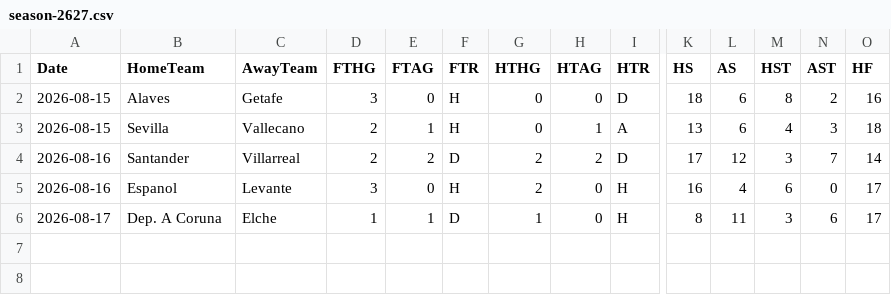
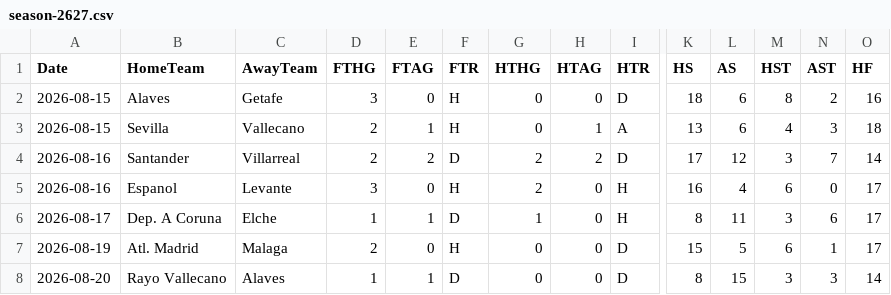
Before and after one commit to Geja49/football-datasets, a CSV file: datasets/la-liga/season-2627.csv, drawn as a sheet; only a part is shown, gaps mark what is left out; rows hold the shown columns only; the diff names each change by its address in the sheet, - before the commit and + after, or states it on an @@ line.

```diff
--- a/datasets/la-liga/season-2627.csv
+++ b/datasets/la-liga/season-2627.csv
+row 7: 2026-08-19 | Atl. Madrid | Malaga | 2 | 0 | H | 0 | 0 | D | 15 | 5 | 6 | 1 | 17
+row 8: 2026-08-20 | Rayo Vallecano | Alaves | 1 | 1 | D | 0 | 0 | D | 8 | 15 | 3 | 3 | 14
```
Also changed, not shown: donnees/cinq_championnats/equipes.csv, donnees/cinq_championnats/matchs_xg.csv, 4 other files.
